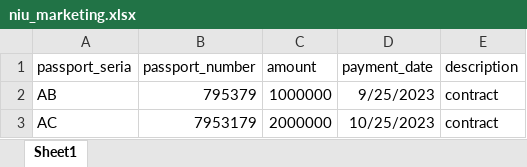
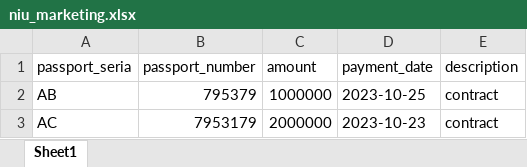
Before and after one commit to AzizbekKamolov/marketing_niu, an Excel workbook: public/files/niu_marketing.xlsx, sheet Sheet1, drawn as a sheet; values as stored, in another font and other column widths than the file's, no borders; the diff names each change by its address in the sheet, - before the commit and + after, or states it on an @@ line.

Commit message:
sfdv

```diff
--- a/public/files/niu_marketing.xlsx (sheet Sheet1)
+++ b/public/files/niu_marketing.xlsx (sheet Sheet1)
-D2 (payment_date): 9/25/2023
+D2 (payment_date): 2023-10-25
-D3 (payment_date): 10/25/2023
+D3 (payment_date): 2023-10-23
```
